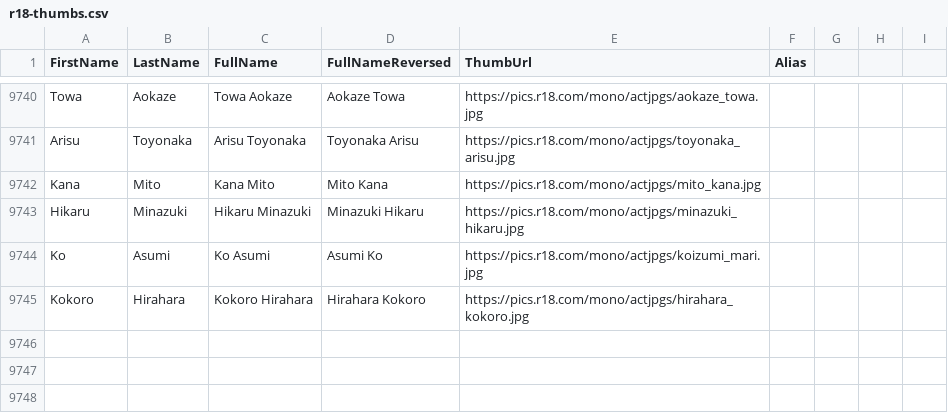
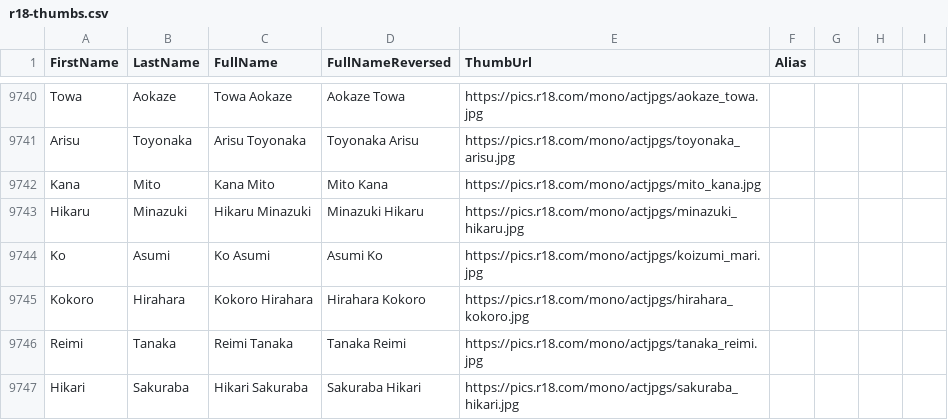
Before and after one commit to javinizer/Javinizer, a CSV file: src/Javinizer/r18-thumbs.csv, drawn as a sheet; only a part is shown, gaps mark what is left out; the diff names each change by its address in the sheet, - before the commit and + after, or states it on an @@ line.

```diff
--- a/src/Javinizer/r18-thumbs.csv
+++ b/src/Javinizer/r18-thumbs.csv
+row 9746: Reimi | Tanaka | Reimi Tanaka | Tanaka Reimi | https://pics.r18.com/mono/actjpgs/tanaka_reimi.jpg
+row 9747: Hikari | Sakuraba | Hikari Sakuraba | Sakuraba Hikari | https://pics.r18.com/mono/actjpgs/sakuraba_hikari.jpg
```
Also changed, not shown: 4 other files.
